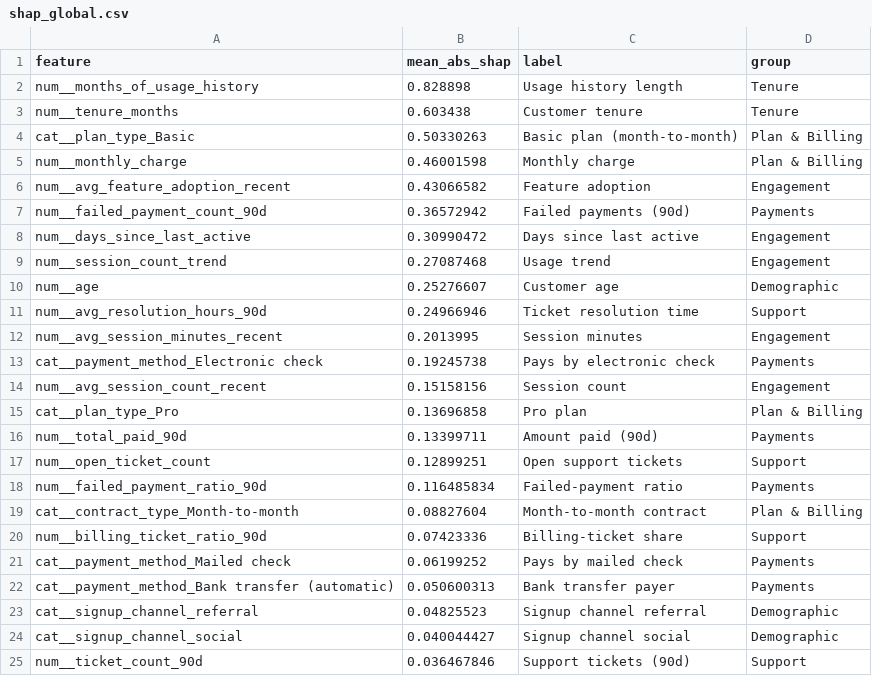
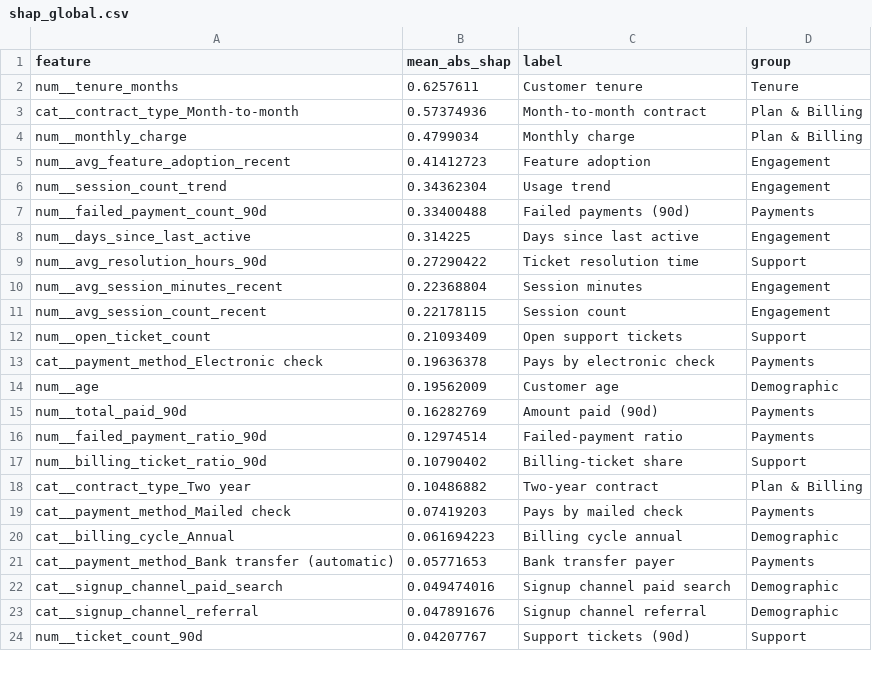
Before and after one commit to girishsakpal/KAIROS, a CSV file: dashboards/powerbi/data/shap_global.csv, drawn as a sheet; only a part is shown; the diff covers the shown part only.

```diff
--- a/dashboards/powerbi/data/shap_global.csv
+++ b/dashboards/powerbi/data/shap_global.csv
@@ -1,25 +1,24 @@
 feature,mean_abs_shap,label,group
-num__months_of_usage_history,0.828898,Usage history length,Tenure
-num__tenure_months,0.603438,Customer tenure,Tenure
-cat__plan_type_Basic,0.50330263,Basic plan (month-to-month),Plan & Billing
-num__monthly_charge,0.46001598,Monthly charge,Plan & Billing
-num__avg_feature_adoption_recent,0.43066582,Feature adoption,Engagement
-num__failed_payment_count_90d,0.36572942,Failed payments (90d),Payments
-num__days_since_last_active,0.30990472,Days since last active,Engagement
-num__session_count_trend,0.27087468,Usage trend,Engagement
-num__age,0.25276607,Customer age,Demographic
-num__avg_resolution_hours_90d,0.24966946,Ticket resolution time,Support
-num__avg_session_minutes_recent,0.2013995,Session minutes,Engagement
-cat__payment_method_Electronic check,0.19245738,Pays by electronic check,Payments
-num__avg_session_count_recent,0.15158156,Session count,Engagement
-cat__plan_type_Pro,0.13696858,Pro plan,Plan & Billing
-num__total_paid_90d,0.13399711,Amount paid (90d),Payments
-num__open_ticket_count,0.12899251,Open support tickets,Support
-num__failed_payment_ratio_90d,0.116485834,Failed-payment ratio,Payments
-cat__contract_type_Month-to-month,0.08827604,Month-to-month contract,Plan & Billing
-num__billing_ticket_ratio_90d,0.07423336,Billing-ticket share,Support
-cat__payment_method_Mailed check,0.06199252,Pays by mailed check,Payments
-cat__payment_method_Bank transfer (automatic),0.050600313,Bank transfer payer,Payments
-cat__signup_channel_referral,0.04825523,Signup channel referral,Demographic
-cat__signup_channel_social,0.040044427,Signup channel social,Demographic
-num__ticket_count_90d,0.036467846,Support tickets (90d),Support
+num__tenure_months,0.6257611,Customer tenure,Tenure
+cat__contract_type_Month-to-month,0.57374936,Month-to-month contract,Plan & Billing
+num__monthly_charge,0.4799034,Monthly charge,Plan & Billing
+num__avg_feature_adoption_recent,0.41412723,Feature adoption,Engagement
+num__session_count_trend,0.34362304,Usage trend,Engagement
+num__failed_payment_count_90d,0.33400488,Failed payments (90d),Payments
+num__days_since_last_active,0.314225,Days since last active,Engagement
+num__avg_resolution_hours_90d,0.27290422,Ticket resolution time,Support
+num__avg_session_minutes_recent,0.22368804,Session minutes,Engagement
+num__avg_session_count_recent,0.22178115,Session count,Engagement
+num__open_ticket_count,0.21093409,Open support tickets,Support
+cat__payment_method_Electronic check,0.19636378,Pays by electronic check,Payments
+num__age,0.19562009,Customer age,Demographic
+num__total_paid_90d,0.16282769,Amount paid (90d),Payments
+num__failed_payment_ratio_90d,0.12974514,Failed-payment ratio,Payments
+num__billing_ticket_ratio_90d,0.10790402,Billing-ticket share,Support
+cat__contract_type_Two year,0.10486882,Two-year contract,Plan & Billing
+cat__payment_method_Mailed check,0.07419203,Pays by mailed check,Payments
+cat__billing_cycle_Annual,0.061694223,Billing cycle annual,Demographic
+cat__payment_method_Bank transfer (automatic),0.05771653,Bank transfer payer,Payments
+cat__signup_channel_paid_search,0.049474016,Signup channel paid search,Demographic
+cat__signup_channel_referral,0.047891676,Signup channel referral,Demographic
+num__ticket_count_90d,0.04207767,Support tickets (90d),Support
```
Also changed, not shown: 8 added rows, 11 removed rows and 6 edited cells elsewhere in this file, dashboards/powerbi/data/at_risk_customers.csv, dashboards/powerbi/data/decile_lift.csv, 12 other files.
